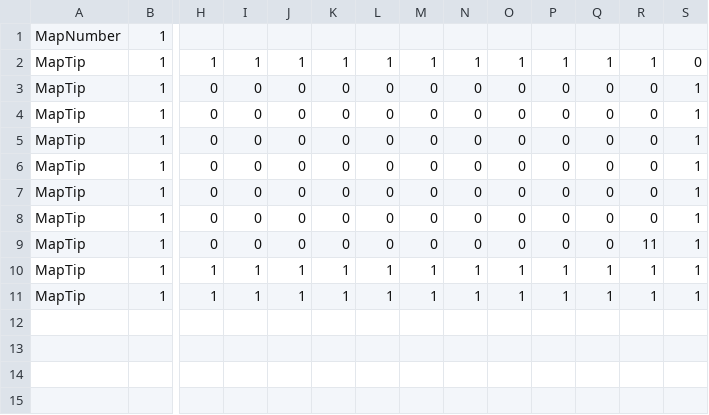
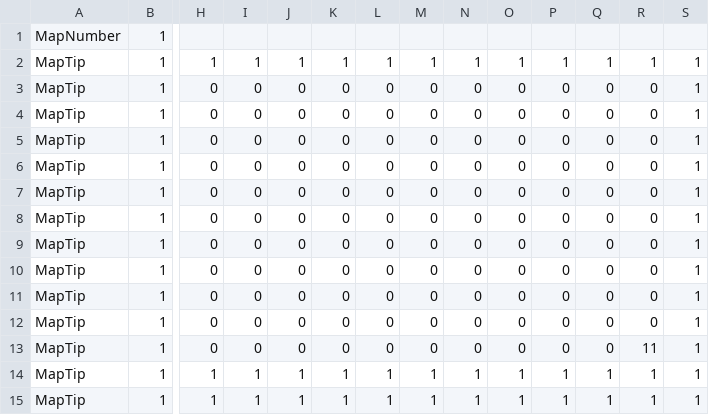
Before and after one commit to kuro12237/TD2_B, a CSV file: Resources/MapData/stage1.csv, drawn as a sheet; only a part is shown, gaps mark what is left out; rows hold the shown columns only; the diff names each change by its address in the sheet, - before the commit and + after, or states it on an @@ line.

```diff
--- a/Resources/MapData/stage1.csv
+++ b/Resources/MapData/stage1.csv
-S2: 0
+S2: 1
+row 3: MapTip | 1 | 0 | 0 | 0 | 0 | 0 | 0 | 0 | 0 | 0 | 0 | 0 | 1
+row 4: MapTip | 1 | 0 | 0 | 0 | 0 | 0 | 0 | 0 | 0 | 0 | 0 | 0 | 1
+row 5: MapTip | 1 | 0 | 0 | 0 | 0 | 0 | 0 | 0 | 0 | 0 | 0 | 0 | 1
+row 6: MapTip | 1 | 0 | 0 | 0 | 0 | 0 | 0 | 0 | 0 | 0 | 0 | 0 | 1
```
Also changed, not shown: 3 other files.
